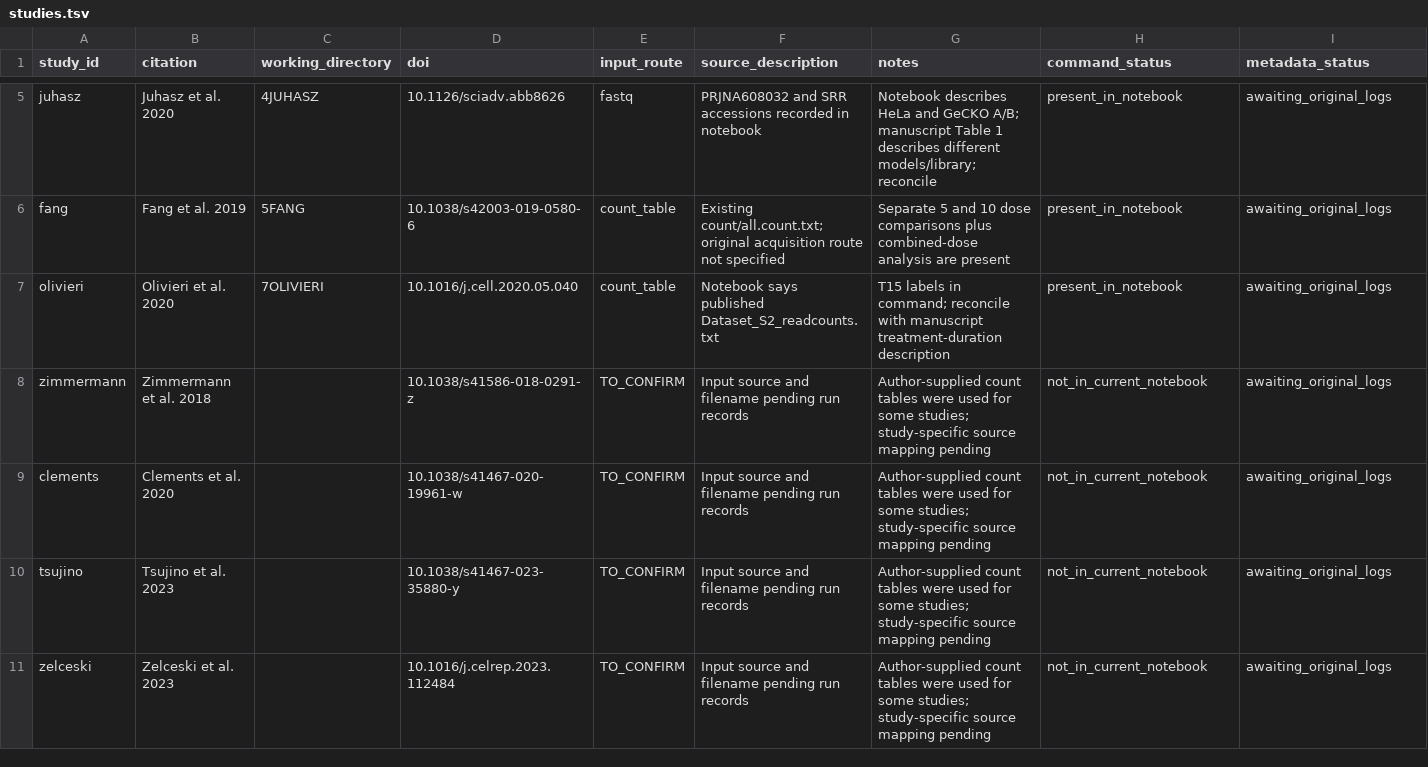
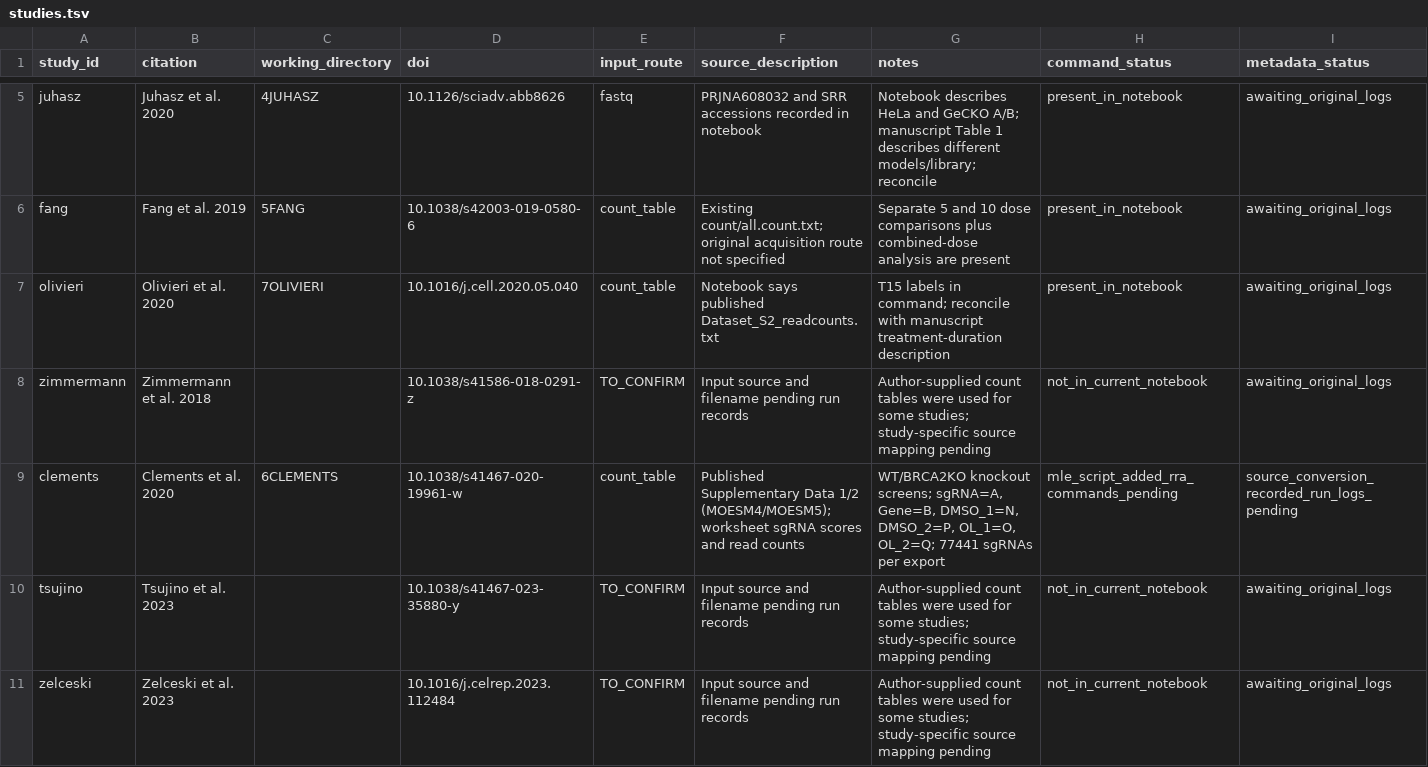
Before and after one commit to diana-samarkhanova/Olaparib-CRISPRscreen-reanalysis, a TSV file: metadata/studies.tsv, drawn as a sheet; only a part is shown, gaps mark what is left out.

Commit message:
Add MAGeCK MLE scripts and study design matrices
Add Lau, Lin joint, corrected Tuano and Clements scripts with their sample selections, normalization and permutation settings. Retain the earlier Lin per-timepoint script for reference.

Record script hashes, nine current design matrices and Clements count-table provenance. Keep RRA recurrence processing separate from MLE and document that complete MLE run logs and outputs are not yet archived.

```diff
--- a/metadata/studies.tsv
+++ b/metadata/studies.tsv
@@ -8,3 +8,3 @@ olivieri	Olivieri et al. 2020	7OLIVIERI	10.1016/j.cell.2020.05.040	count_table	N
 zimmermann	Zimmermann et al. 2018		10.1038/s41586-018-0291-z	TO_CONFIRM	Input source and filename pending run records	Author-supplied count tables were used for some studies; study-specific source mapping pending	not_in_current_notebook	awaiting_original_logs
-clements	Clements et al. 2020		10.1038/s41467-020-19961-w	TO_CONFIRM	Input source and filename pending run records	Author-supplied count tables were used for some studies; study-specific source mapping pending	not_in_current_notebook	awaiting_original_logs
+clements	Clements et al. 2020	6CLEMENTS	10.1038/s41467-020-19961-w	count_table	Published Supplementary Data 1/2 (MOESM4/MOESM5); worksheet sgRNA scores and read counts	WT/BRCA2KO knockout screens; sgRNA=A, Gene=B, DMSO_1=N, DMSO_2=P, OL_1=O, OL_2=Q; 77441 sgRNAs per export	mle_script_added_rra_commands_pending	source_conversion_recorded_run_logs_pending
 tsujino	Tsujino et al. 2023		10.1038/s41467-023-35880-y	TO_CONFIRM	Input source and filename pending run records	Author-supplied count tables were used for some studies; study-specific source mapping pending	not_in_current_notebook	awaiting_original_logs
```
Also changed, not shown: 19 other files.
